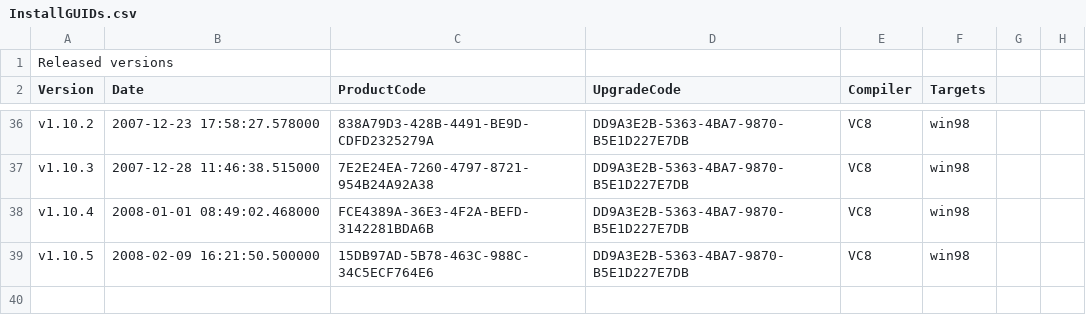
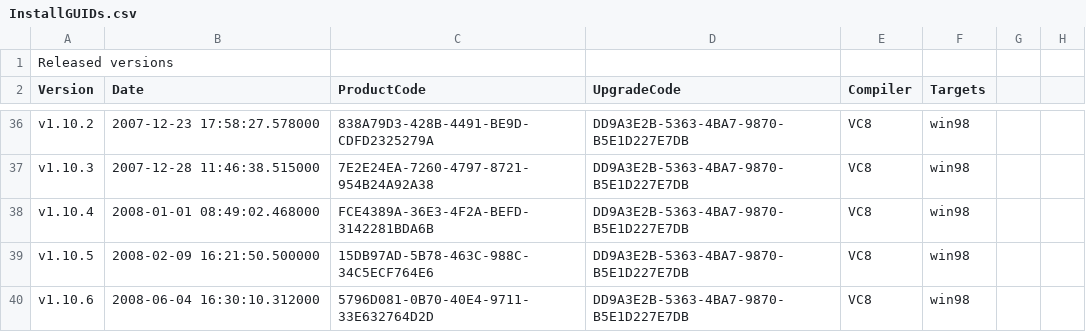
Before and after one commit to dconnet/AgilityBook, a CSV file: AgilityBook/Misc/InstallGUIDs.csv, drawn as a sheet; only a part is shown, gaps mark what is left out.

```diff
--- a/AgilityBook/Misc/InstallGUIDs.csv
+++ b/AgilityBook/Misc/InstallGUIDs.csv
@@ -39 +39,2 @@ v1.10.4,2008-01-01 08:49:02.468000,FCE4389A-36E3-4F2A-BEFD-3142281BDA6B,DD9A3E2B
 v1.10.5,2008-02-09 16:21:50.500000,15DB97AD-5B78-463C-988C-34C5ECF764E6,DD9A3E2B-5363-4BA7-9870-B5E1D227E7DB,VC8,win98
+v1.10.6,2008-06-04 16:30:10.312000,5796D081-0B70-40E4-9711-33E632764D2D,DD9A3E2B-5363-4BA7-9870-B5E1D227E7DB,VC8,win98
```
Also changed, not shown: 7 other files.
